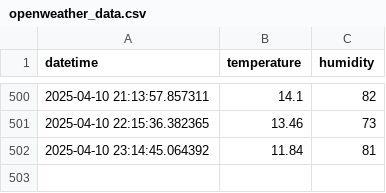
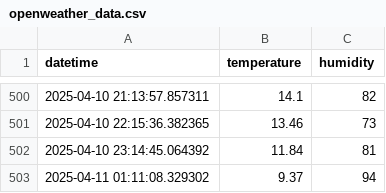
Before and after one commit to Romel-Lou22/openweather-automation, a CSV file: openweather_data.csv, drawn as a sheet; only a part is shown, gaps mark what is left out.

Commit message:
Actualización automática de datos de OpenWeather [skip ci]

```diff
--- a/openweather_data.csv
+++ b/openweather_data.csv
@@ -502 +502,2 @@ datetime,temperature,humidity
 2025-04-10 23:14:45.064392,11.84,81
+2025-04-11 01:11:08.329302,9.37,94
```
